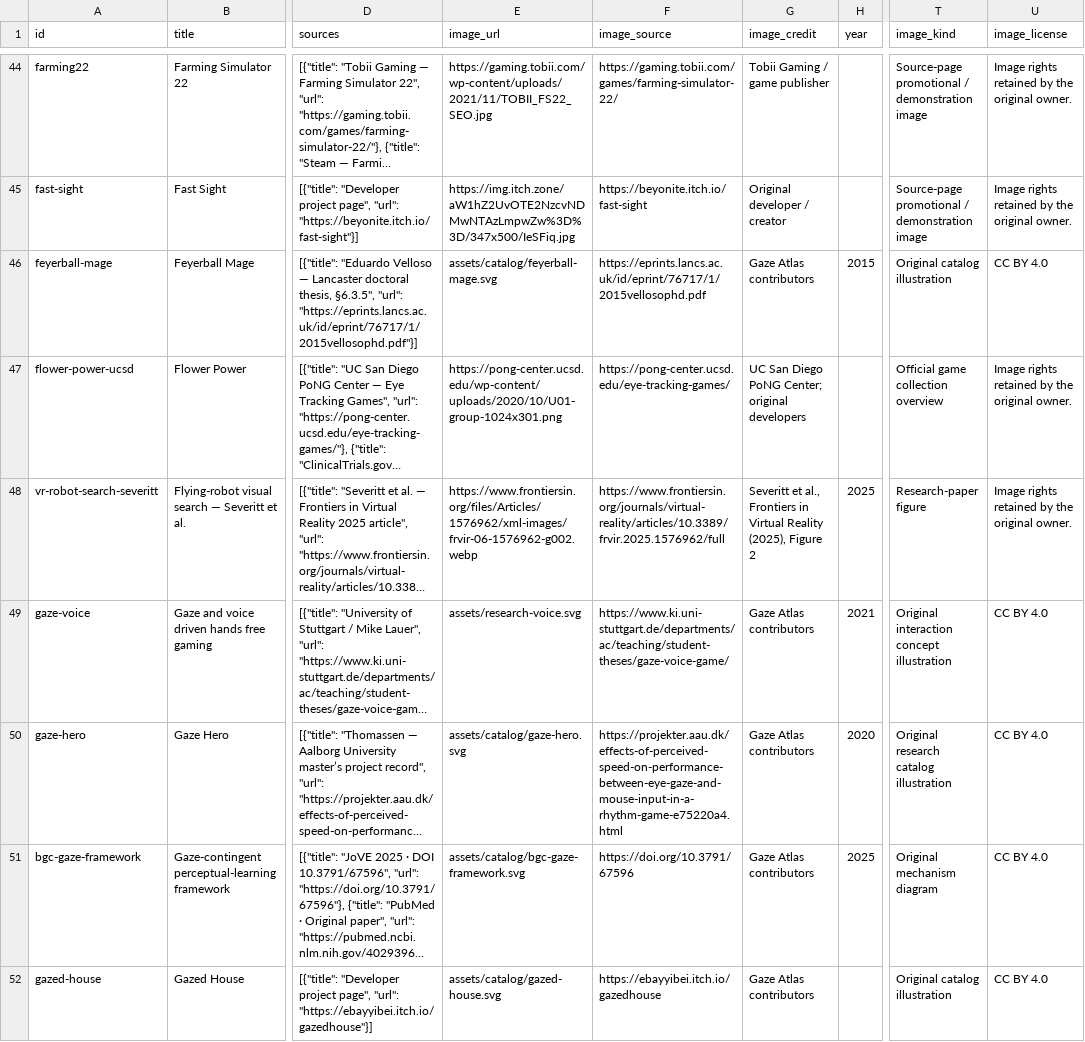
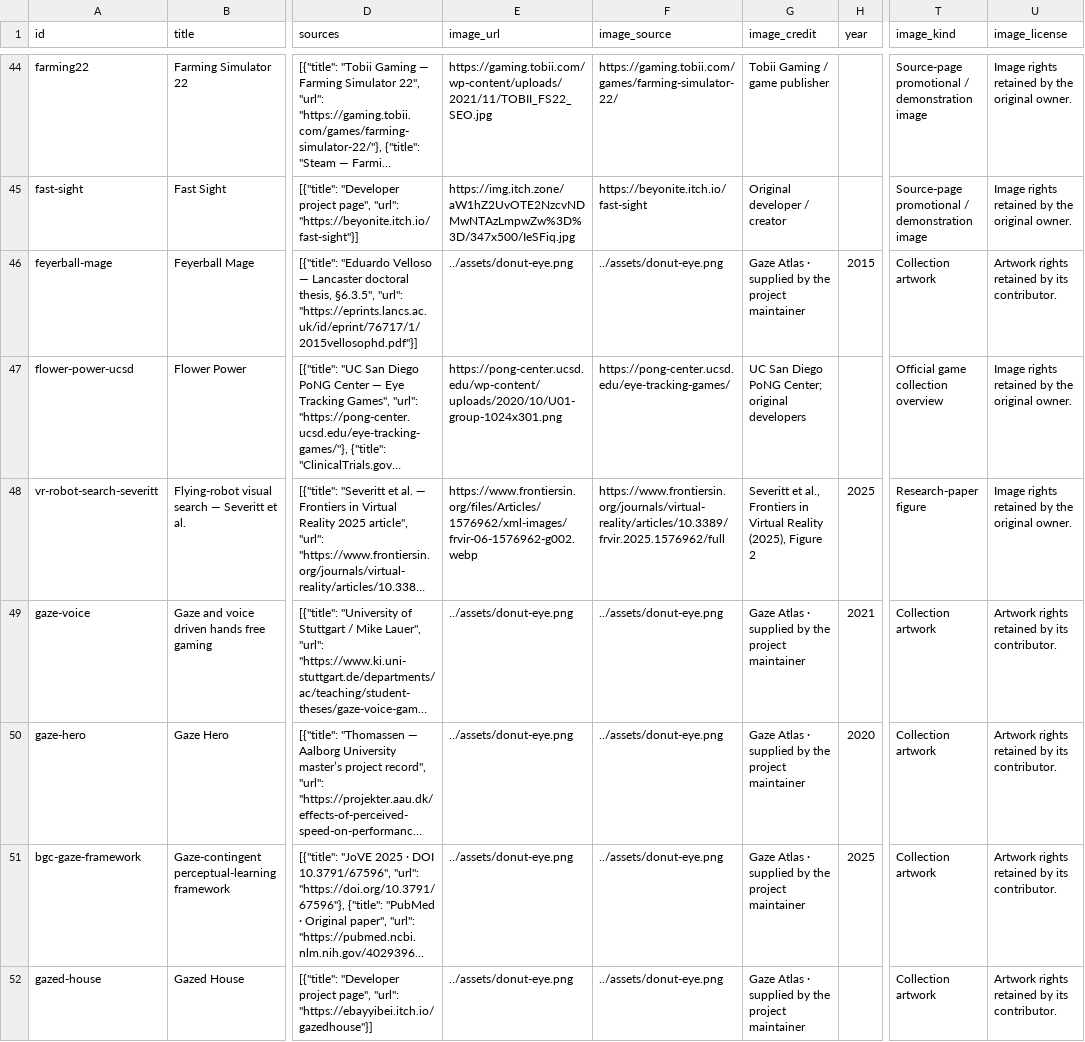
Before and after one commit to WeiWu0115/eyeTrackingGame_OpenDataBase, a CSV file: en/data/games.csv, drawn as a sheet; only a part is shown, gaps mark what is left out; long unchanged cells end in …; the diff covers the shown part only; the diff names each change by its address in the sheet, - before the commit and + after, or states it on an @@ line.

```diff
--- a/en/data/games.csv
+++ b/en/data/games.csv
-E46 (image_url): assets/catalog/feyerball-mage.svg
+E46 (image_url): ../assets/donut-eye.png
-F46 (image_source): https://eprints.lancs.ac.uk/id/eprint/76717/1/2015vellosophd.pdf
+F46 (image_source): ../assets/donut-eye.png
-G46 (image_credit): Gaze Atlas contributors
+G46 (image_credit): Gaze Atlas · supplied by the project maintainer
-T46 (image_kind): Original catalog illustration
+T46 (image_kind): Collection artwork
-U46 (image_license): CC BY 4.0
+U46 (image_license): Artwork rights retained by its contributor.
-E49 (image_url): assets/research-voice.svg
+E49 (image_url): ../assets/donut-eye.png
-F49 (image_source): https://www.ki.uni-stuttgart.de/departments/ac/teaching/student-theses/gaze-voice-game/
+F49 (image_source): ../assets/donut-eye.png
-G49:G52 (image_credit): Gaze Atlas contributors
+G49:G52 (image_credit): Gaze Atlas · supplied by the project maintainer
-T49 (image_kind): Original interaction concept illustration
+T49 (image_kind): Collection artwork
-U49:U52 (image_license): CC BY 4.0
+U49:U52 (image_license): Artwork rights retained by its contributor.
-E50 (image_url): assets/catalog/gaze-hero.svg
+E50 (image_url): ../assets/donut-eye.png
-F50 (image_source): https://projekter.aau.dk/effects-of-perceived-speed-on-performance-between-eye-gaze-and-mouse-input-in-a-rhythm-game-e75220a4.html
+F50 (image_source): ../assets/donut-eye.png
-T50 (image_kind): Original research catalog illustration
+T50 (image_kind): Collection artwork
-E51 (image_url): assets/catalog/bgc-gaze-framework.svg
+E51 (image_url): ../assets/donut-eye.png
-F51 (image_source): https://doi.org/10.3791/67596
+F51 (image_source): ../assets/donut-eye.png
-T51 (image_kind): Original mechanism diagram
+T51 (image_kind): Collection artwork
-E52 (image_url): assets/catalog/gazed-house.svg
+E52 (image_url): ../assets/donut-eye.png
-F52 (image_source): https://ebayyibei.itch.io/gazedhouse
+F52 (image_source): ../assets/donut-eye.png
-T52 (image_kind): Original catalog illustration
+T52 (image_kind): Collection artwork
```
Also changed, not shown: 160 edited cells elsewhere in this file, data/games.csv, data/related-training.csv, 20 other files.
